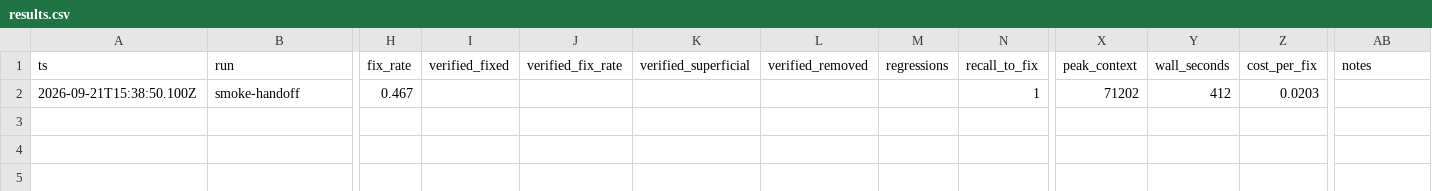
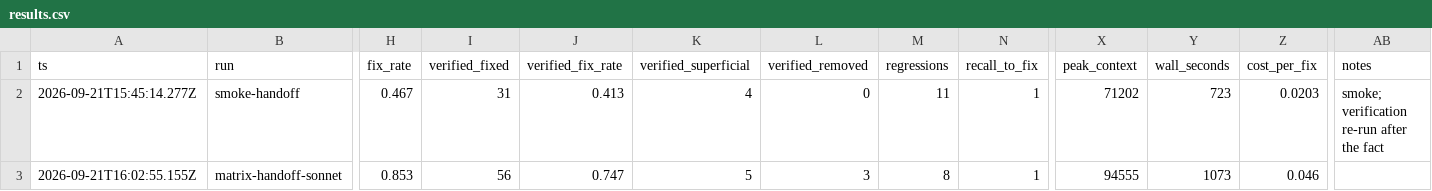
Before and after one commit to ryanwelcher/agent-fixing-tests, a CSV file: results/results.csv, drawn as a sheet; only a part is shown, gaps mark what is left out; rows hold the shown columns only; the diff names each change by its address in the sheet, - before the commit and + after, or states it on an @@ line.

```diff
--- a/results/results.csv
+++ b/results/results.csv
-A2 (ts): 2026-09-21T15:38:50.100Z
+A2 (ts): 2026-09-21T15:45:14.277Z
-I2 (verified_fixed): (empty)
+I2 (verified_fixed): 31
-J2 (verified_fix_rate): (empty)
+J2 (verified_fix_rate): 0.413
-K2 (verified_superficial): (empty)
+K2 (verified_superficial): 4
-L2 (verified_removed): (empty)
+L2 (verified_removed): 0
-M2 (regressions): (empty)
+M2 (regressions): 11
-Y2 (wall_seconds): 412
+Y2 (wall_seconds): 723
-AB2 (notes): (empty)
+AB2 (notes): smoke; verification re-run after the fact
+row 3: 2026-09-21T16:02:55.155Z | matrix-handoff-sonnet | 0.853 | 56 | 0.747 | 5 | 3 | 8 | 1 | 94555 | 1073 | 0.046
```
Also changed, not shown: results/phases.csv, 26 other files.
